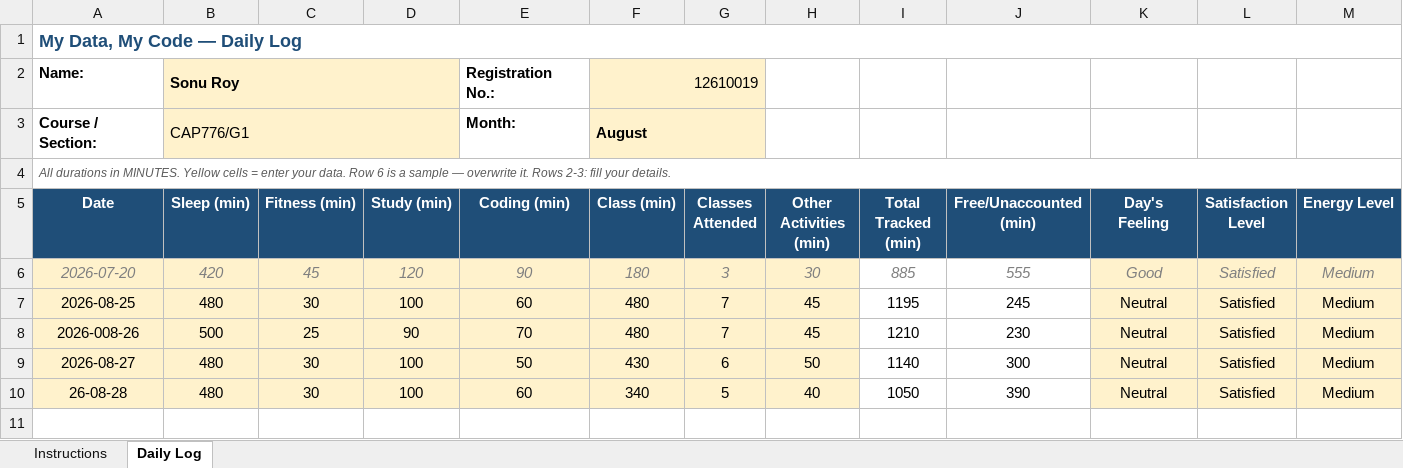
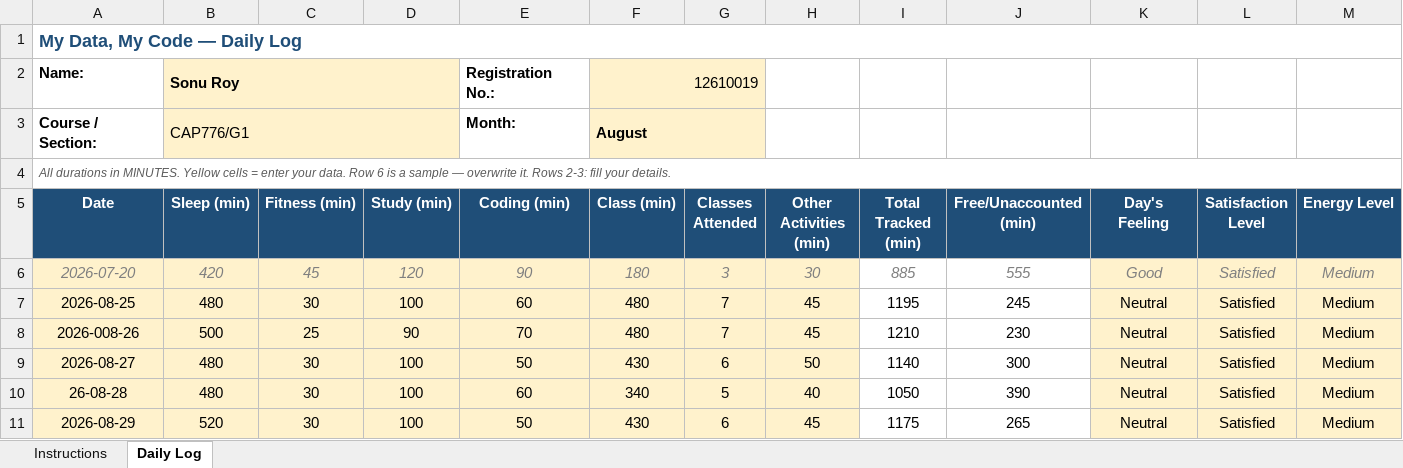
Before and after one commit to stiffensonu3000/CAP776, an Excel workbook: CAP776.xlsx, sheet Daily Log, drawn as a sheet; only a part is shown; values as stored, in another font and other column widths than the file's, no borders; conditional formats not drawn; rows hold the shown columns only; the diff names each change by its address in the sheet, - before the commit and + after, or states it on an @@ line.

```diff
--- a/CAP776.xlsx (sheet Daily Log)
+++ b/CAP776.xlsx (sheet Daily Log)
+row 11: 2026-08-29 | 520 | 30 | 100 | 50 | 430 | 6 | 45 | 1175 | 265 | Neutral | Satisfied | Medium
```
Also changed, not shown: 1 other file.
